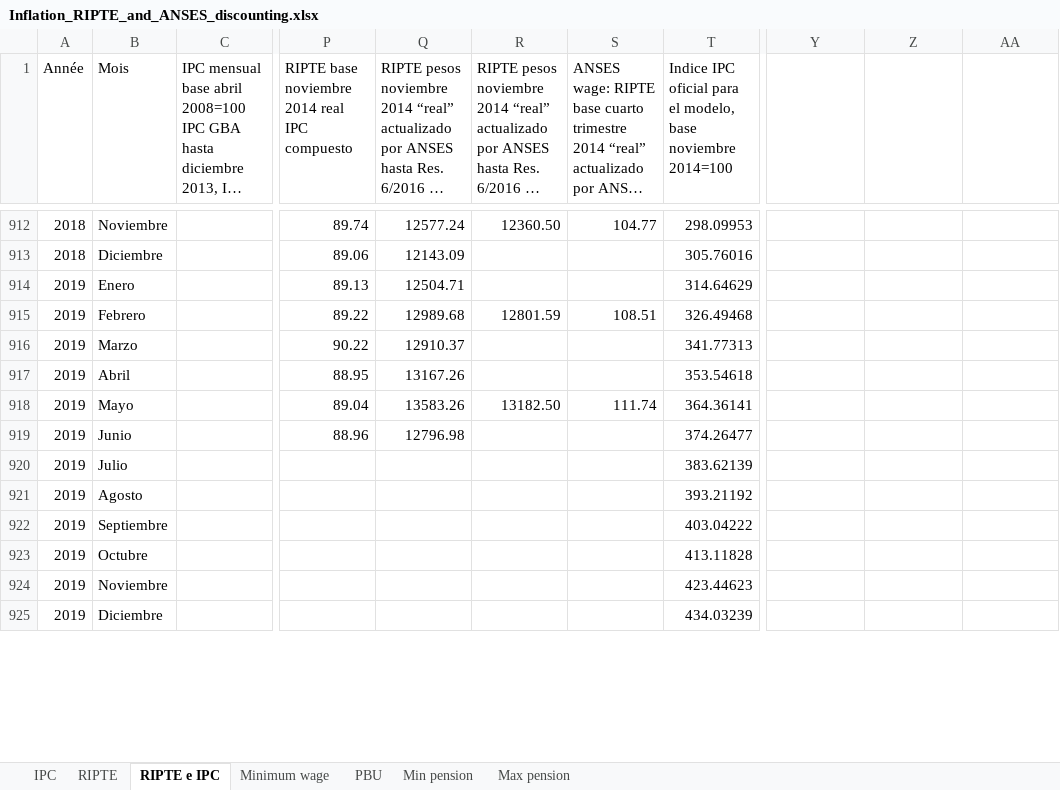
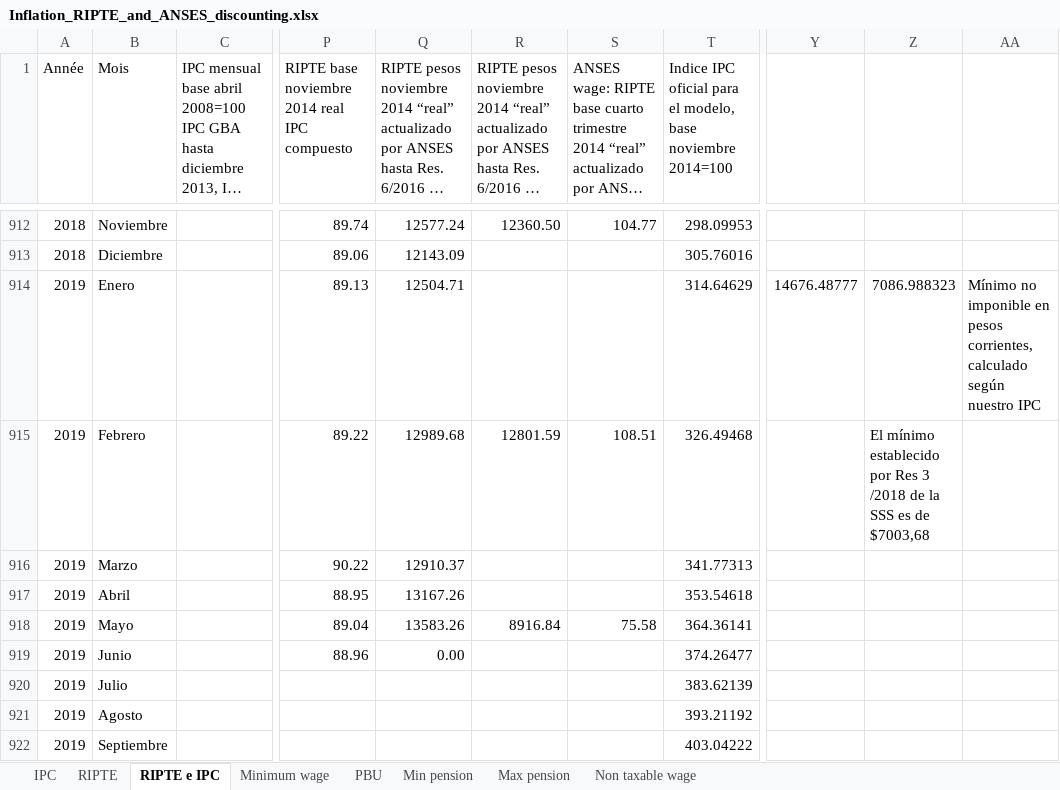
Before and after one commit to leonardo-calcagno/MISSAR, an Excel workbook: LIAM2_commented_code/Historical_indexes/Compute_globals/Inflation_RIPTE_and_ANSES_discounting.xlsx, sheet RIPTE e IPC, drawn as a sheet; only a part is shown, gaps mark what is left out; the shorter side is filled out with more unchanged rows; long unchanged cells end in …; values as stored, in another font and other column widths than the file's, no cell formats; charts and pictures not drawn; the diff covers the shown part only; the diff names each change by its address in the sheet, - before the commit and + after, or states it on an @@ line.

Commit message:
Update non taxable income, IPC 1.75 2020, 1 2021, 0 2020 monthly for real non taxable income

```diff
--- a/LIAM2_commented_code/Historical_indexes/Compute_globals/Inflation_RIPTE_and_ANSES_discounting.xlsx (sheet RIPTE e IPC)
+++ b/LIAM2_commented_code/Historical_indexes/Compute_globals/Inflation_RIPTE_and_ANSES_discounting.xlsx (sheet RIPTE e IPC)
+sheet tab: Non taxable wage
-Y914: (empty)
+Y914: 14676.48777
-Z914: (empty)
+Z914: 7086.988323
-AA914: (empty)
+AA914: Mínimo no imponible en pesos corrientes, calculado según nuestro IPC
-Z915: (empty)
+Z915: El mínimo establecido por Res 3 /2018 de la SSS es de $7003,68
-R918: 13182.50
+R918: 8916.84
-S918: 111.74
+S918: 75.58
-Q919: 12796.98
+Q919: 0.00
```
Also changed, not shown: 2 added rows, 2 removed rows and 49 edited cells elsewhere in this sheet, cell formats, charts or pictures, LIAM2_commented_code/Historical_indexes/Compute_globals/globals_transposed_prosp_COMPUTATION.xlsx, 1 other file.
